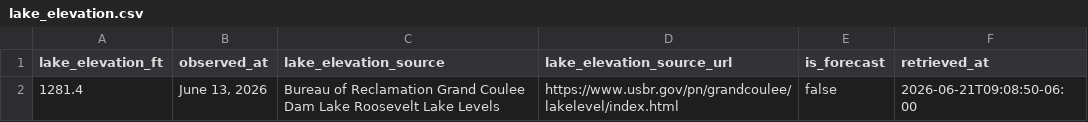
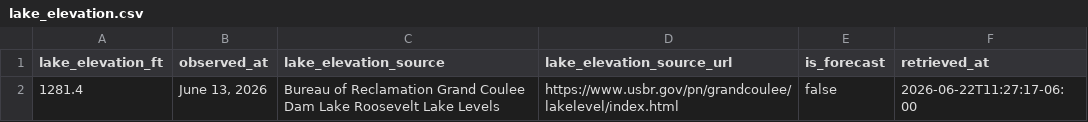
Before and after one commit to JustAppTools/regional-recreation-launchability-dashboard, a CSV file: data/raw/lake_elevation.csv, drawn as a sheet.

```diff
--- a/data/raw/lake_elevation.csv
+++ b/data/raw/lake_elevation.csv
@@ -1,2 +1,2 @@
 lake_elevation_ft,observed_at,lake_elevation_source,lake_elevation_source_url,is_forecast,retrieved_at
-1281.4,"June 13, 2026",Bureau of Reclamation Grand Coulee Dam Lake Roosevelt Lake Levels,https://www.usbr.gov/pn/grandcoulee/lakelevel/index.html,false,2026-06-21T09:08:50-06:00
+1281.4,"June 13, 2026",Bureau of Reclamation Grand Coulee Dam Lake Roosevelt Lake Levels,https://www.usbr.gov/pn/grandcoulee/lakelevel/index.html,false,2026-06-22T11:27:17-06:00
```
Also changed, not shown: data/processed/launch_status.csv, 4 other files.
